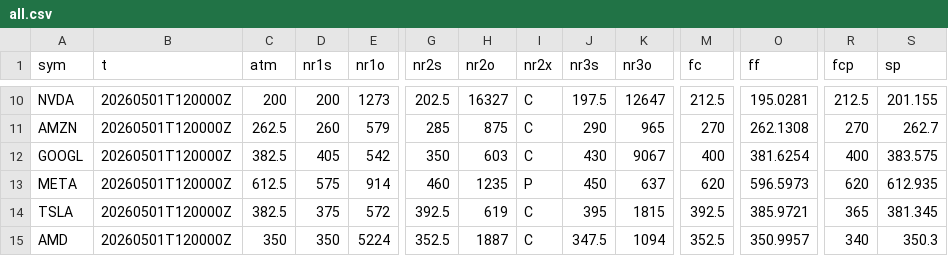
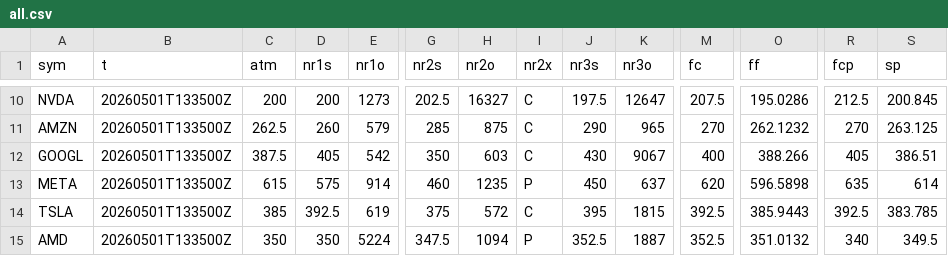
Before and after one commit to SPXOmega/quiet-heron-publisher, a CSV file: all.csv, drawn as a sheet; only a part is shown, gaps mark what is left out; the diff covers the shown part only; the diff names each change by its address in the sheet, - before the commit and + after, or states it on an @@ line.

```diff
--- a/all.csv
+++ b/all.csv
-B10:B15 (t): 20260501T120000Z
+B10:B15 (t): 20260501T133500Z
-M10 (fc): 212.5
+M10 (fc): 207.5
-O10 (ff): 195.0281
+O10 (ff): 195.0286
-S10 (sp): 201.155
+S10 (sp): 200.845
-O11 (ff): 262.1308
+O11 (ff): 262.1232
-S11 (sp): 262.7
+S11 (sp): 263.125
-C12 (atm): 382.5
+C12 (atm): 387.5
-O12 (ff): 381.6254
+O12 (ff): 388.266
-R12 (fcp): 400
+R12 (fcp): 405
-S12 (sp): 383.575
+S12 (sp): 386.51
-C13 (atm): 612.5
+C13 (atm): 615
-O13 (ff): 596.5973
+O13 (ff): 596.5898
-R13 (fcp): 620
+R13 (fcp): 635
-S13 (sp): 612.935
+S13 (sp): 614
-C14 (atm): 382.5
+C14 (atm): 385
-D14 (nr1s): 375
+D14 (nr1s): 392.5
-E14 (nr1o): 572
+E14 (nr1o): 619
-G14 (nr2s): 392.5
+G14 (nr2s): 375
-H14 (nr2o): 619
+H14 (nr2o): 572
-O14 (ff): 385.9721
+O14 (ff): 385.9443
-R14 (fcp): 365
+R14 (fcp): 392.5
-S14 (sp): 381.345
+S14 (sp): 383.785
-G15 (nr2s): 352.5
+G15 (nr2s): 347.5
-H15 (nr2o): 1887
+H15 (nr2o): 1094
-I15 (nr2x): C
+I15 (nr2x): P
-J15 (nr3s): 347.5
+J15 (nr3s): 352.5
-K15 (nr3o): 1094
+K15 (nr3o): 1887
-O15 (ff): 350.9957
+O15 (ff): 351.0132
-S15 (sp): 350.3
+S15 (sp): 349.5
```
Also changed, not shown: 94 edited cells elsewhere in this file.
